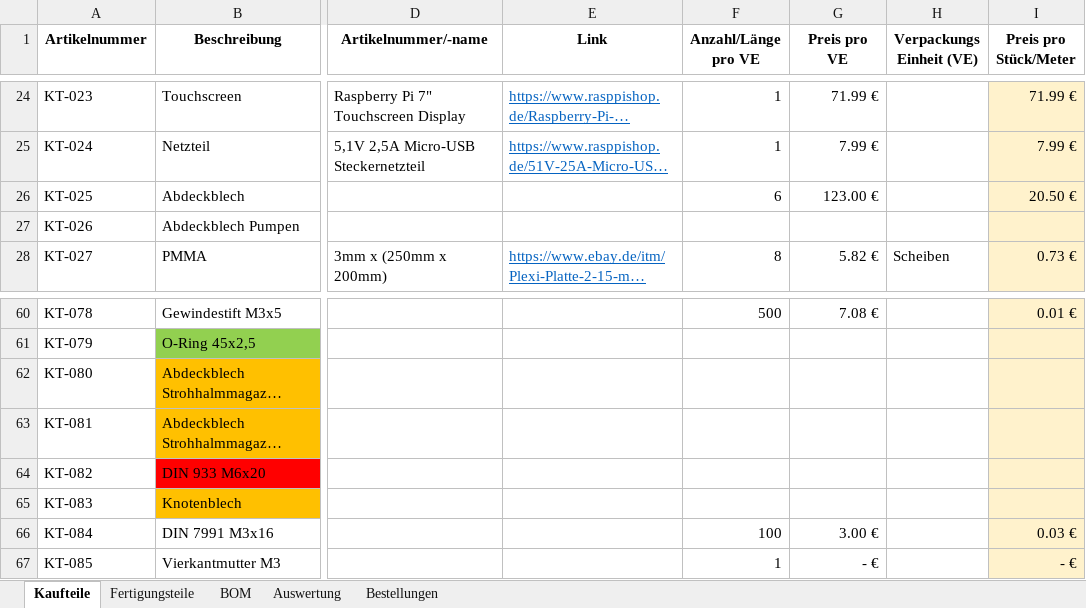
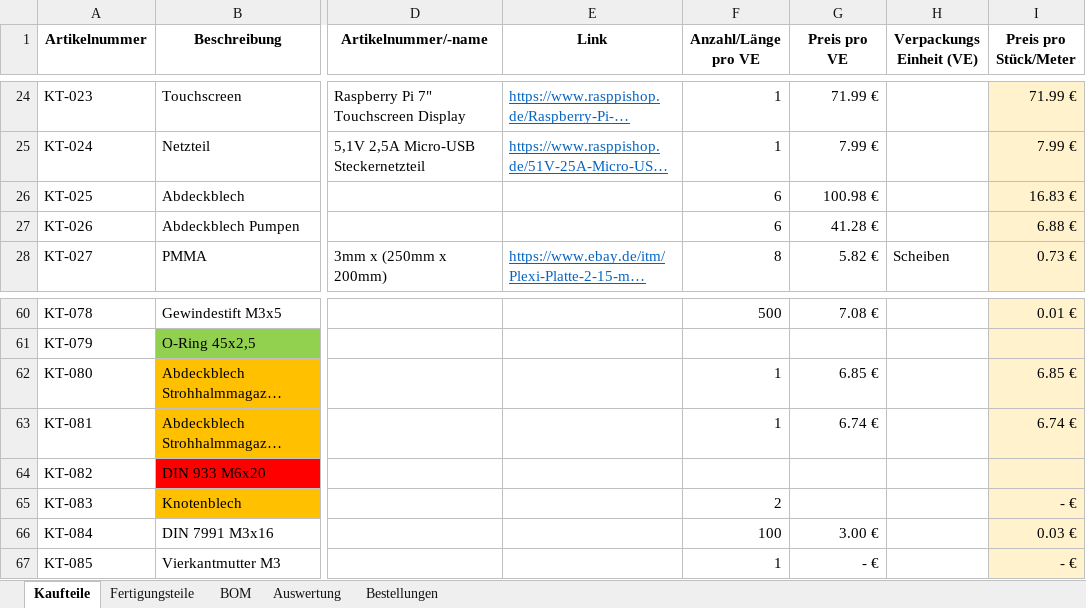
Before and after one commit to Robert2611/BarBot4, an Excel workbook: CAD/BOM.xlsx, sheet Kaufteile, drawn as a sheet; only a part is shown, gaps mark what is left out; long unchanged cells end in …; values as stored, in another font and other column widths than the file's, no borders; table styles not drawn; the diff names each change by its address in the sheet, - before the commit and + after, or states it on an @@ line.

```diff
--- a/CAD/BOM.xlsx (sheet Kaufteile)
+++ b/CAD/BOM.xlsx (sheet Kaufteile)
-G26 (Preis pro VE): 123.00 €
+G26 (Preis pro VE): 100.98 €
-I26 (Preis pro Stück/Meter): 20.50 €
+I26 (Preis pro Stück/Meter): 16.83 €
-F27 (Anzahl/Länge pro VE): (empty)
+F27 (Anzahl/Länge pro VE): 6
-G27 (Preis pro VE): (empty)
+G27 (Preis pro VE): 41.28 €
-I27 (Preis pro Stück/Meter): (empty)
+I27 (Preis pro Stück/Meter): 6.88 €
-F62:F63 (Anzahl/Länge pro VE): (empty)
+F62:F63 (Anzahl/Länge pro VE): 1
-G62 (Preis pro VE): (empty)
+G62 (Preis pro VE): 6.85 €
-I62 (Preis pro Stück/Meter): (empty)
+I62 (Preis pro Stück/Meter): 6.85 €
-G63 (Preis pro VE): (empty)
+G63 (Preis pro VE): 6.74 €
-I63 (Preis pro Stück/Meter): (empty)
+I63 (Preis pro Stück/Meter): 6.74 €
-F65 (Anzahl/Länge pro VE): (empty)
+F65 (Anzahl/Länge pro VE): 2
-I65 (Preis pro Stück/Meter): (empty)
+I65 (Preis pro Stück/Meter): - €
```
Also changed, not shown: sheet Bestellungen, sheet BOM, 2 other files.
